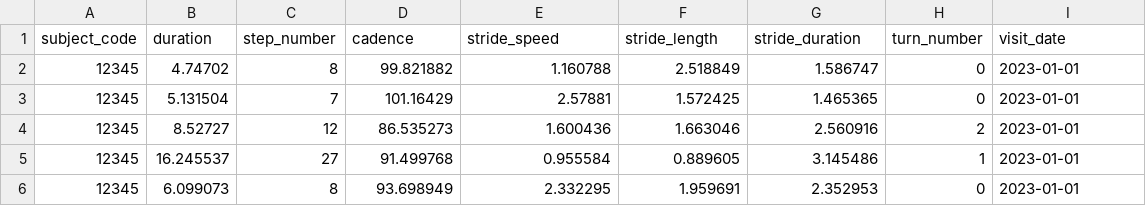
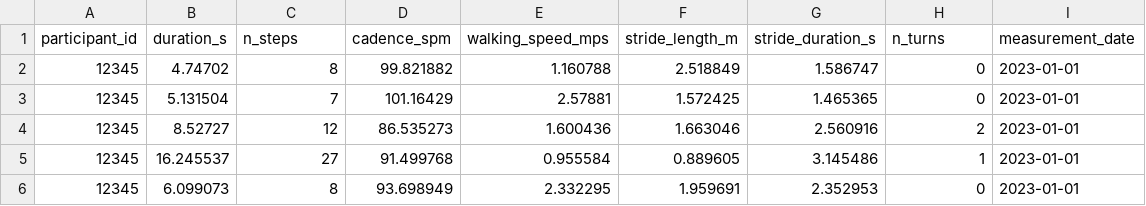
Before and after one commit to mobilise-d/mobgap, a CSV file: example_data/original_results/mobilised_aggregator/aggregation_test_input.csv, drawn as a sheet; only a part is shown.

Commit message:
Changed names of input columns

```diff
--- a/example_data/original_results/mobilised_aggregator/aggregation_test_input.csv
+++ b/example_data/original_results/mobilised_aggregator/aggregation_test_input.csv
@@ -1,2 +1,2 @@
-subject_code,duration,step_number,cadence,stride_speed,stride_length,stride_duration,turn_number,visit_date
+participant_id,duration_s,n_steps,cadence_spm,walking_speed_mps,stride_length_m,stride_duration_s,n_turns,measurement_date
 12345,4.74702,8,99.821882,1.160788,2.518849,1.586747,0,2023-01-01
```
Also changed, not shown: example_data/original_results/mobilised_aggregator/aggregation_test_reference.csv, 4 other files.
